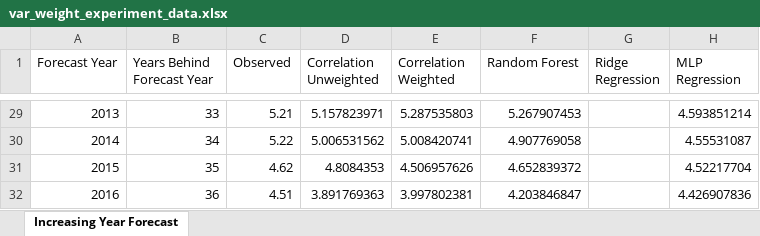
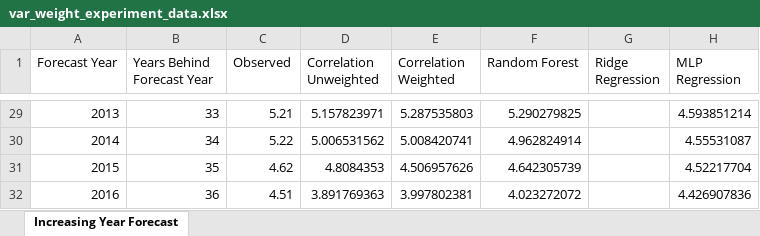
Before and after one commit to asewnath/SeaIcePrediction, an Excel workbook: Scripts/testing/var_weight_experiment_data.xlsx, sheet Increasing Year Forecast, drawn as a sheet; only a part is shown, gaps mark what is left out; values as stored, in another font and other column widths than the file's, no borders; the diff covers the shown part only; the diff names each change by its address in the sheet, - before the commit and + after, or states it on an @@ line.

```diff
--- a/Scripts/testing/var_weight_experiment_data.xlsx (sheet Increasing Year Forecast)
+++ b/Scripts/testing/var_weight_experiment_data.xlsx (sheet Increasing Year Forecast)
-F29 (Random Forest): 5.267907453
+F29 (Random Forest): 5.290279825
-F30 (Random Forest): 4.907769058
+F30 (Random Forest): 4.962824914
-F31 (Random Forest): 4.652839372
+F31 (Random Forest): 4.642305739
-F32 (Random Forest): 4.203846847
+F32 (Random Forest): 4.023272072
```
Also changed, not shown: 27 edited cells elsewhere in this sheet, 24 other files.
